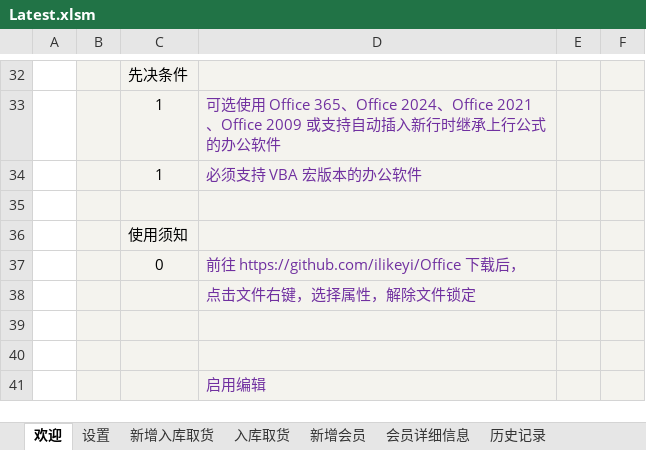
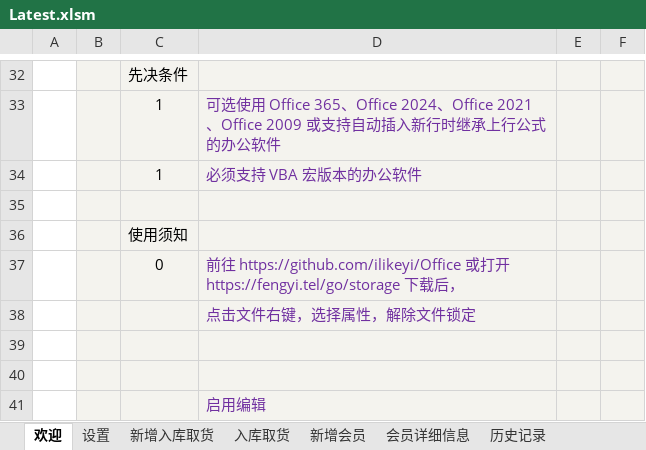
Before and after one commit to ilikeyi/Office, an Excel workbook: Storage/Latest.xlsm, sheet 欢迎, drawn as a sheet; only a part is shown, gaps mark what is left out; values as stored, in another font and other column widths than the file's, no borders; charts and pictures and conditional formats not drawn; the diff names each change by its address in the sheet, - before the commit and + after, or states it on an @@ line.

```diff
--- a/Storage/Latest.xlsm (sheet 欢迎)
+++ b/Storage/Latest.xlsm (sheet 欢迎)
-D37: …https://github.com/ilikeyi/Office 下载…
+D37: …https://github.com/ilikeyi/Office 或打开 https://fengyi.tel/go/storage 下载…
```
Also changed, not shown: sheet 会员详细信息.
